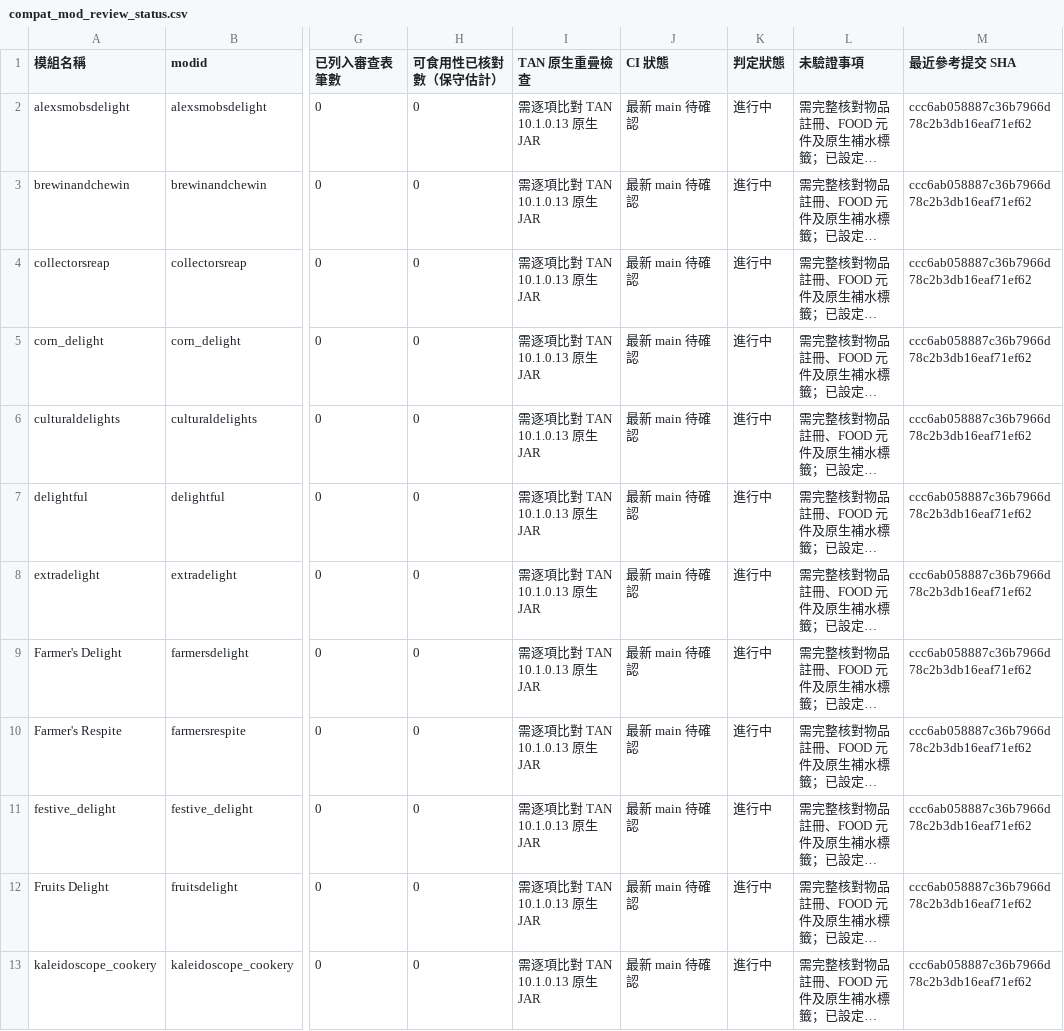
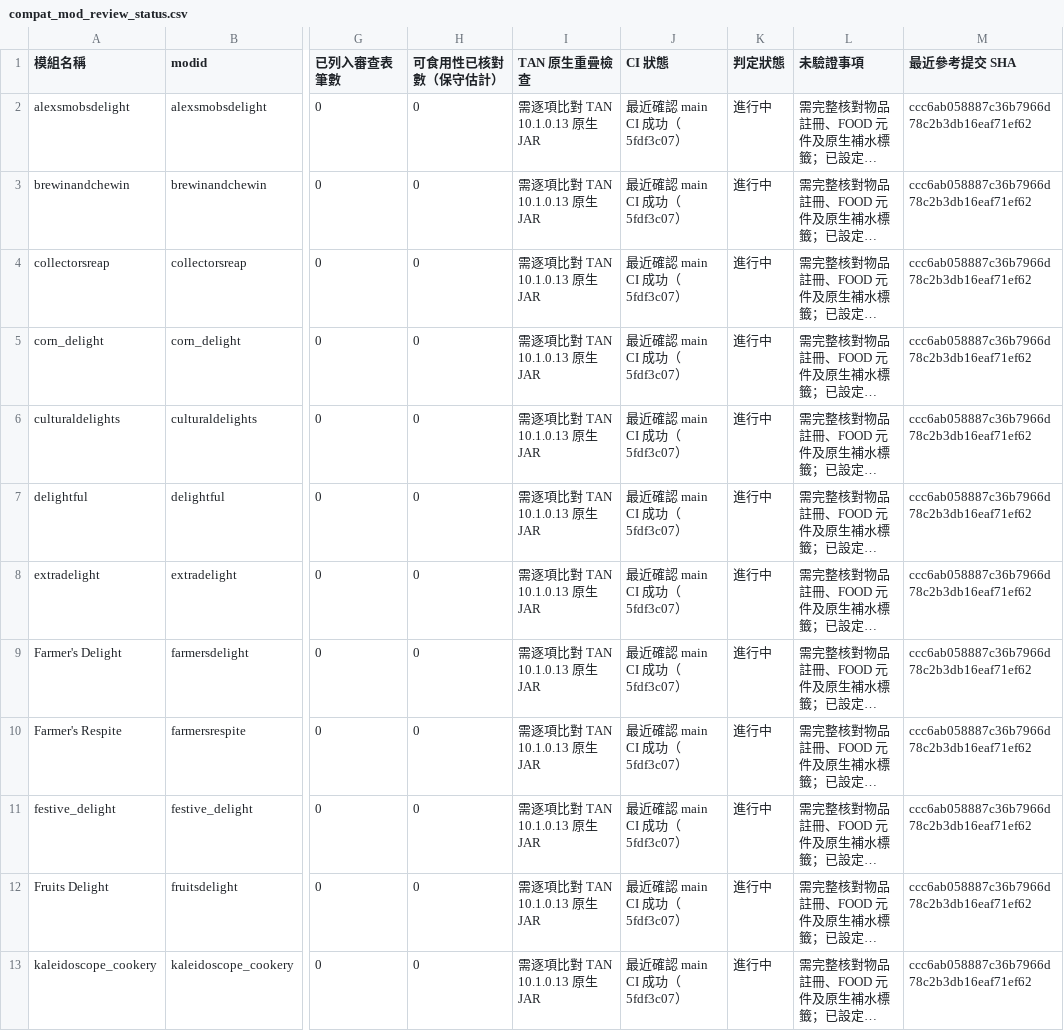
Before and after one commit to ItoHime0605/FoodTemperatureCompat, a CSV file: compatibility/compat_mod_review_status.csv, drawn as a sheet; only a part is shown, gaps mark what is left out; long unchanged cells end in …; the diff covers the shown part only; the diff names each change by its address in the sheet, - before the commit and + after, or states it on an @@ line.

```diff
--- a/compatibility/compat_mod_review_status.csv
+++ b/compatibility/compat_mod_review_status.csv
-J2:J13 (CI 狀態): 最新 main 待確認
+J2:J13 (CI 狀態): 最近確認 main CI 成功（5fdf3c07）
```
Also changed, not shown: 17 edited cells elsewhere in this file.
